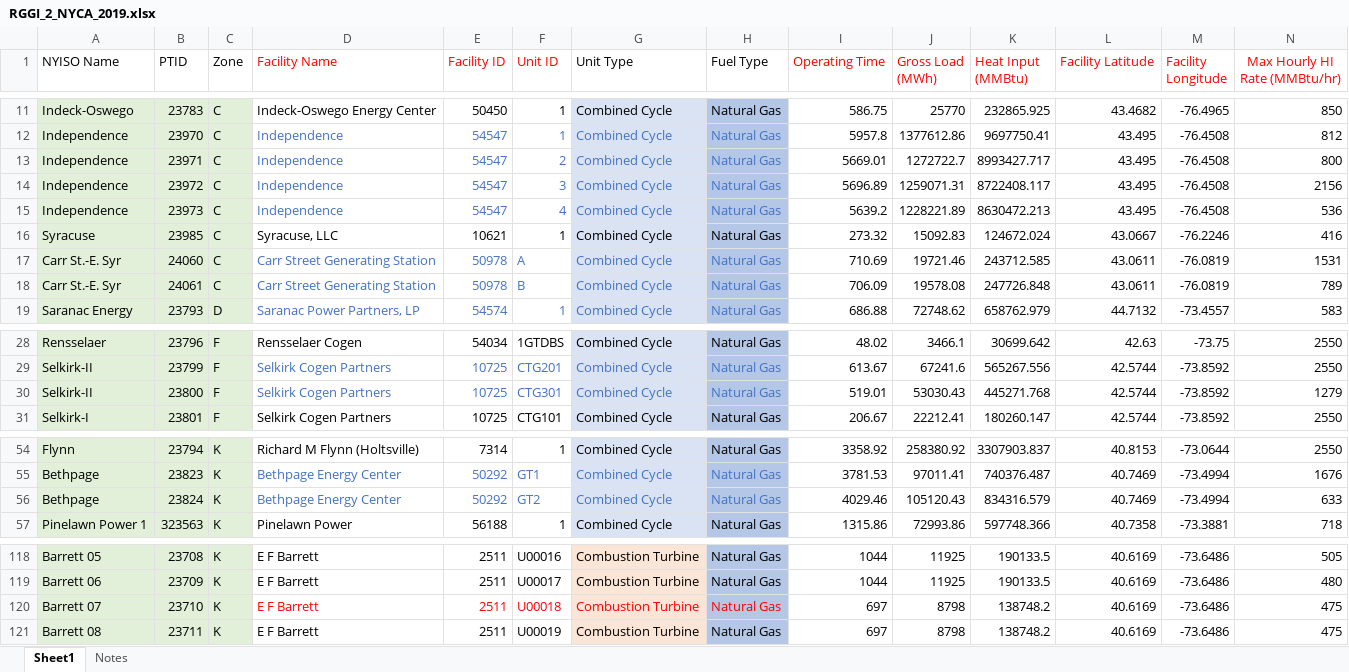
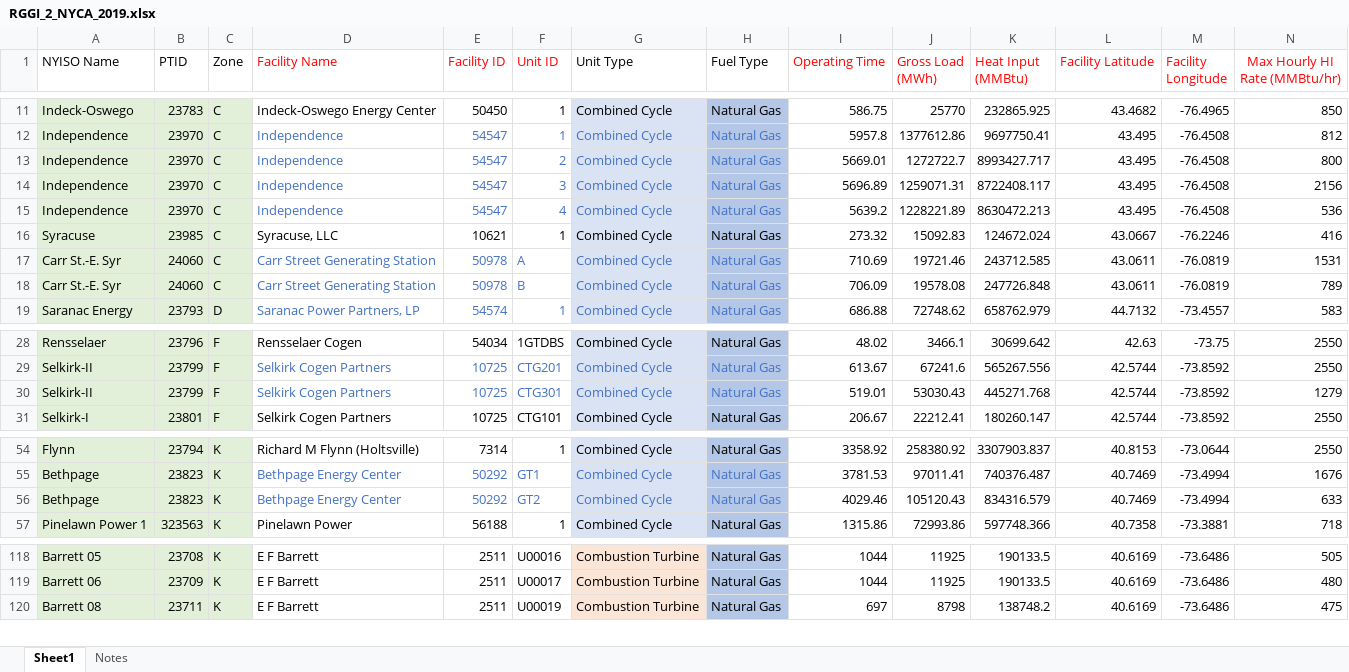
Before and after one commit to boyuan276/NY-Simple-Net, an Excel workbook: Data/RGGI_2_NYCA_2019.xlsx, sheet Sheet1, drawn as a sheet; only a part is shown, gaps mark what is left out; values as stored, in another font and other column widths than the file's, no borders; rows hold the shown columns only; the diff names each change by its address in the sheet, - before the commit and + after, or states it on an @@ line.

```diff
--- a/Data/RGGI_2_NYCA_2019.xlsx (sheet Sheet1)
+++ b/Data/RGGI_2_NYCA_2019.xlsx (sheet Sheet1)
-B13 (PTID): 23971
+B13 (PTID): 23970
-B14 (PTID): 23972
+B14 (PTID): 23970
-B15 (PTID): 23973
+B15 (PTID): 23970
-B18 (PTID): 24061
+B18 (PTID): 24060
-B30 (PTID): 23800
+B30 (PTID): 23799
-B56 (PTID): 23824
+B56 (PTID): 23823
-row 120: Barrett 07 | 23710 | K | E F Barrett | 2511 | U00018 | Combustion Turbine | Natural Gas | 697 | 8798 | 138748.2 | 40.6169 | -73.6486 | 475
```
Also changed, not shown: Data/2019_NYCA_Generators.xlsx, Data/NPCC140/nearest_ny_all_bus_to_gen.xlsx, 17 other files.
